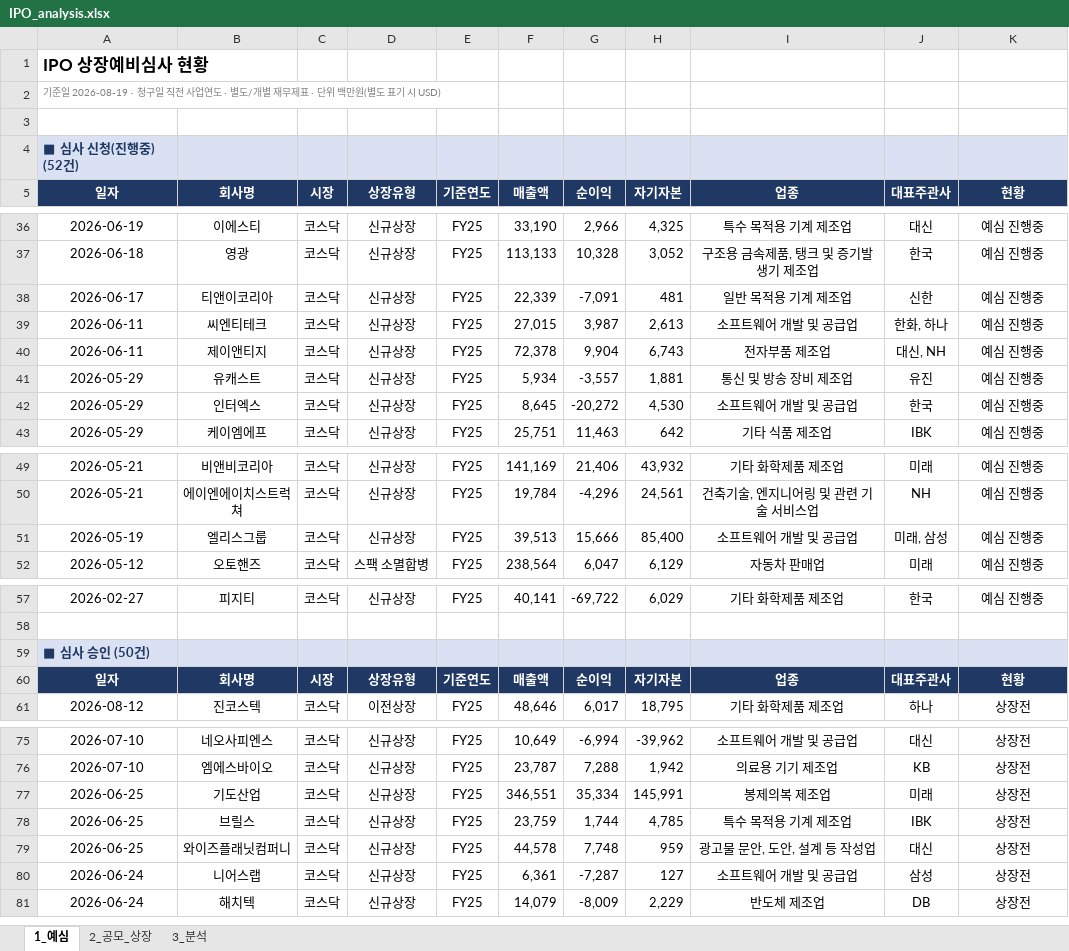
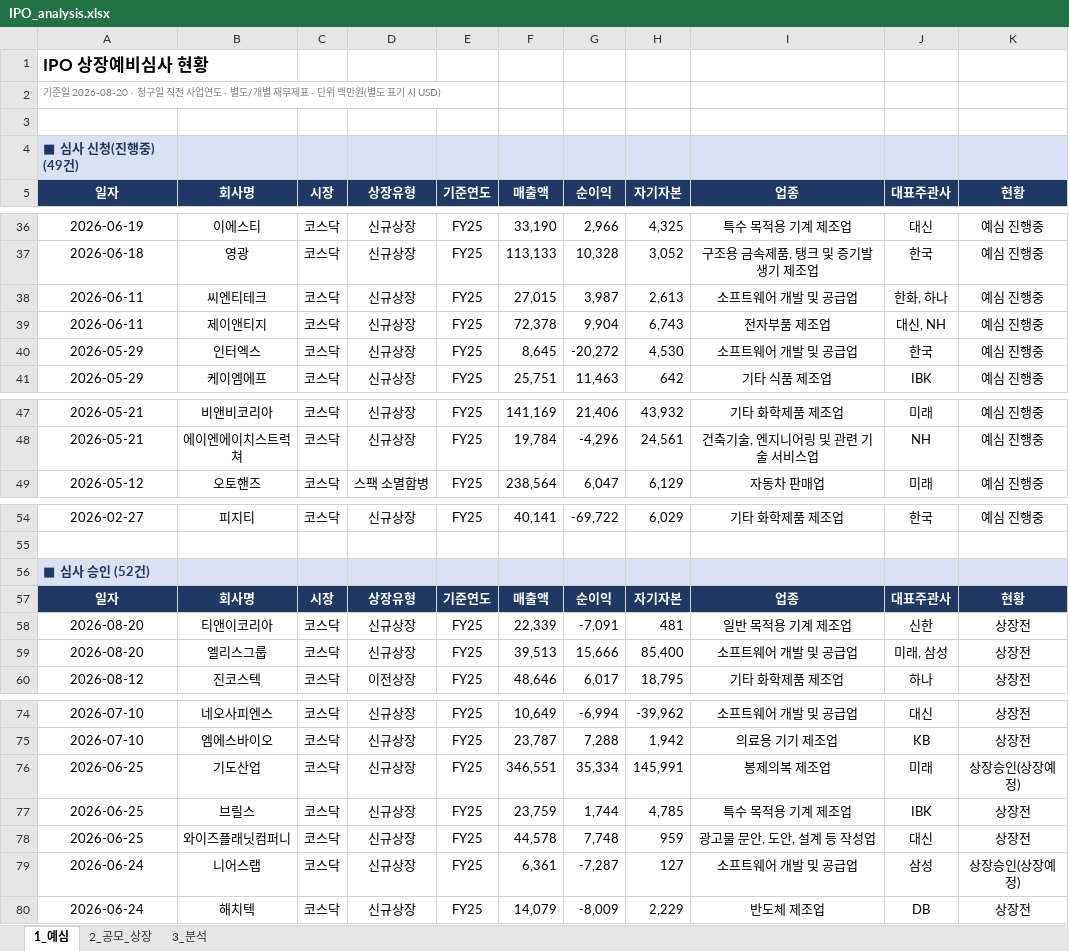
Before and after one commit to history-dungeon-user/IPO-MARKET-REVIEW, an Excel workbook: IPO_analysis.xlsx, sheet 1_예심, drawn as a sheet; only a part is shown, gaps mark what is left out; values as stored, in another font and other column widths than the file's, no borders; removed rows and columns are numbered as before the commit, all else as after; the diff names each change by its address in the sheet, - before the commit and + after, or states it on an @@ line.

```diff
--- a/IPO_analysis.xlsx (sheet 1_예심)
+++ b/IPO_analysis.xlsx (sheet 1_예심)
-A2: 기준일 2026-08-19 · 청구일…
+A2: 기준일 2026-08-20 · 청구일…
-A4: ■ 심사 신청(진행중) (52건)
+A4: ■ 심사 신청(진행중) (49건)
-row 38: 2026-06-17 | 티앤이코리아 | 코스닥 | 신규상장 | FY25 | 22,339 | -7,091 | 481 | 일반 목적용 기계 제조업 | 신한 | 예심 진행중
-row 41: 2026-05-29 | 유캐스트 | 코스닥 | 신규상장 | FY25 | 5,934 | -3,557 | 1,881 | 통신 및 방송 장비 제조업 | 유진 | 예심 진행중
-row 51: 2026-05-19 | 엘리스그룹 | 코스닥 | 신규상장 | FY25 | 39,513 | 15,666 | 85,400 | 소프트웨어 개발 및 공급업 | 미래, 삼성 | 예심 진행중
-A56: ■ 심사 승인 (50건)
+A56: ■ 심사 승인 (52건)
+row 58: 2026-08-20 | 티앤이코리아 | 코스닥 | 신규상장 | FY25 | 22,339 | -7,091 | 481 | 일반 목적용 기계 제조업 | 신한 | 상장전
+row 59: 2026-08-20 | 엘리스그룹 | 코스닥 | 신규상장 | FY25 | 39,513 | 15,666 | 85,400 | 소프트웨어 개발 및 공급업 | 미래, 삼성 | 상장전
-K76: 상장전
+K76: 상장승인(상장예정)
-K79: 상장전
+K79: 상장승인(상장예정)
```
Also changed, not shown: sheet 2_공모_상장, sheet 3_분석, IPO_Rawdata_master.xlsx, 7 other files.
